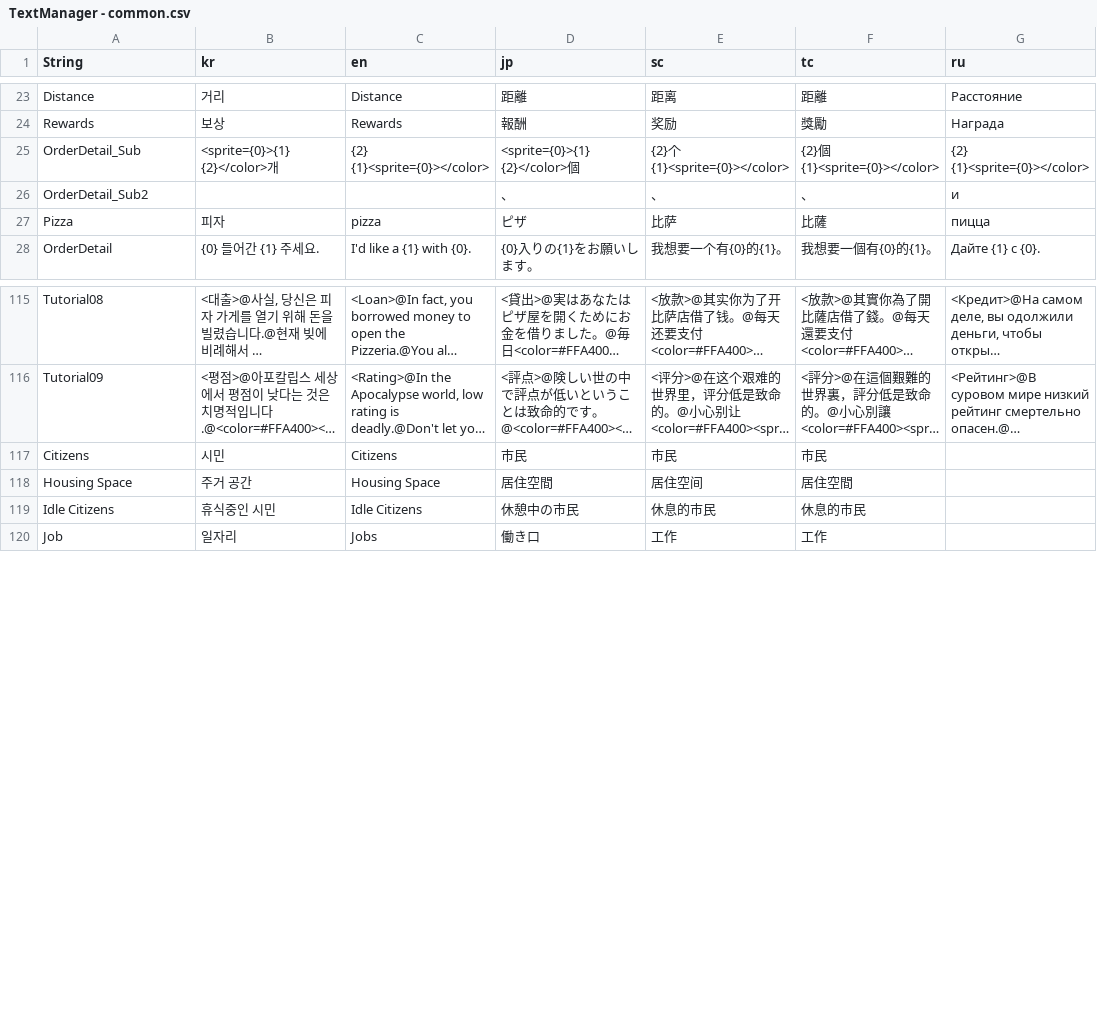
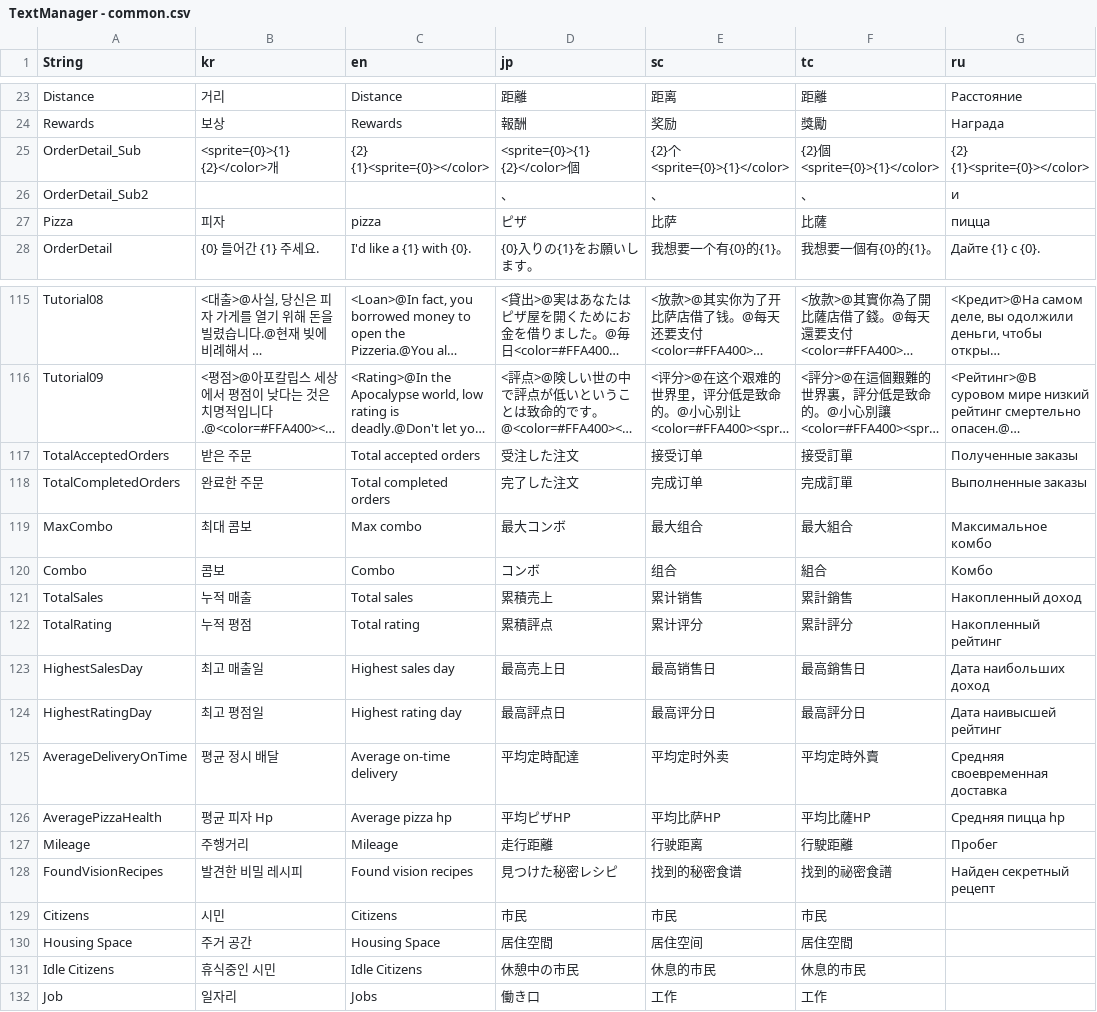
Before and after one commit to thebottlecor/Zompizza, a CSV file: Assets/StreamingAssets/TextManager - common.csv, drawn as a sheet; only a part is shown, gaps mark what is left out; long unchanged cells end in …; the diff names each change by its address in the sheet, - before the commit and + after, or states it on an @@ line.

```diff
--- a/Assets/StreamingAssets/TextManager - common.csv
+++ b/Assets/StreamingAssets/TextManager - common.csv
-E25 (sc): {2}个{1}<sprite={0}></color>
+E25 (sc): {2}个<sprite={0}>{1}</color>
-F25 (tc): {2}個{1}<sprite={0}></color>
+F25 (tc): {2}個<sprite={0}>{1}</color>
+row 117: TotalAcceptedOrders | 받은 주문 | Total accepted orders | 受注した注文 | 接受订单 | 接受訂單 | Полученные заказы
+row 118: TotalCompletedOrders | 완료한 주문 | Total completed orders | 完了した注文 | 完成订单 | 完成訂單 | Выполненные заказы
+row 119: MaxCombo | 최대 콤보 | Max combo | 最大コンボ | 最大组合 | 最大組合 | Максимальное комбо
+row 120: Combo | 콤보 | Combo | コンボ | 组合 | 組合 | Комбо
+row 121: TotalSales | 누적 매출 | Total sales | 累積売上 | 累计销售 | 累計銷售 | Накопленный доход
+row 122: TotalRating | 누적 평점 | Total rating | 累積評点 | 累计评分 | 累計評分 | Накопленный рейтинг
+row 123: HighestSalesDay | 최고 매출일 | Highest sales day | 最高売上日 | 最高销售日 | 最高銷售日 | Дата наибольших доход
+row 124: HighestRatingDay | 최고 평점일 | Highest rating day | 最高評点日 | 最高评分日 | 最高評分日 | Дата наивысшей рейтинг
+row 125: AverageDeliveryOnTime | 평균 정시 배달 | Average on-time delivery | 平均定時配達 | 平均定时外卖 | 平均定時外賣 | Средняя своевременная доставка
+row 126: AveragePizzaHealth | 평균 피자 Hp | Average pizza hp | 平均ピザHP | 平均比萨HP | 平均比薩HP | Средняя пицца hp
+row 127: Mileage | 주행거리 | Mileage | 走行距離 | 行驶距离 | 行駛距離 | Пробег
+row 128: FoundVisionRecipes | 발견한 비밀 레시피 | Found vision recipes | 見つけた秘密レシピ | 找到的秘密食谱 | 找到的祕密食譜 | Найден секретный рецепт
```
Also changed, not shown: 24 other files.
